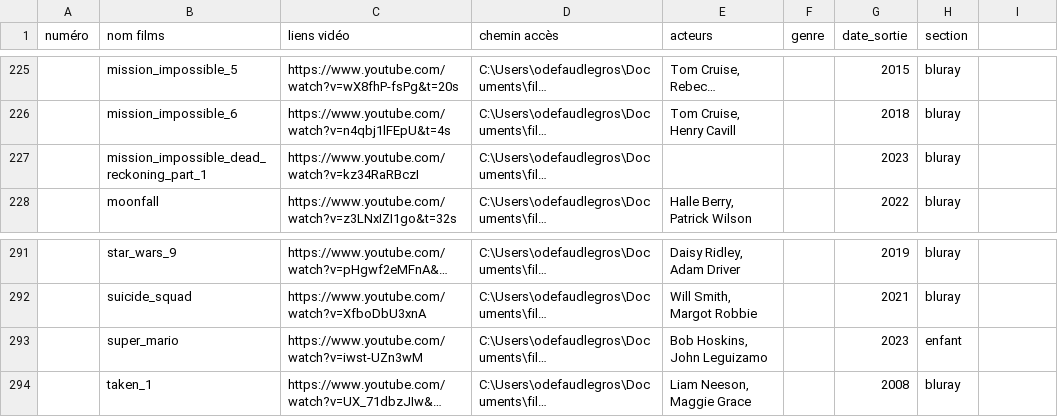
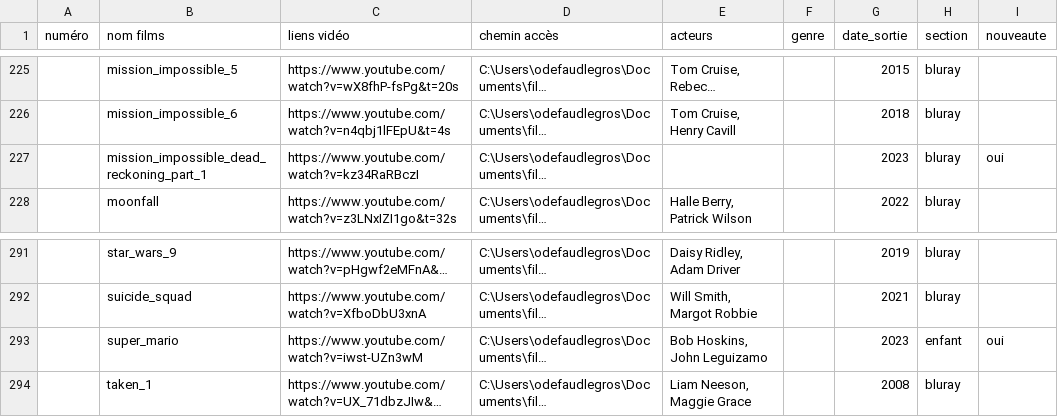
Before and after one commit to Olive97424/videotheque, a CSV file: films.csv, drawn as a sheet; only a part is shown, gaps mark what is left out; long unchanged cells end in …; the diff covers the shown part only; the diff names each change by its address in the sheet, - before the commit and + after, or states it on an @@ line.

```diff
--- a/films.csv
+++ b/films.csv
-I1: (empty)
+I1: nouveaute
-I227 (nouveaute): (empty)
+I227 (nouveaute): oui
-I293 (nouveaute): (empty)
+I293 (nouveaute): oui
```
Also changed, not shown: 6 edited cells elsewhere in this file, 4 other files.
